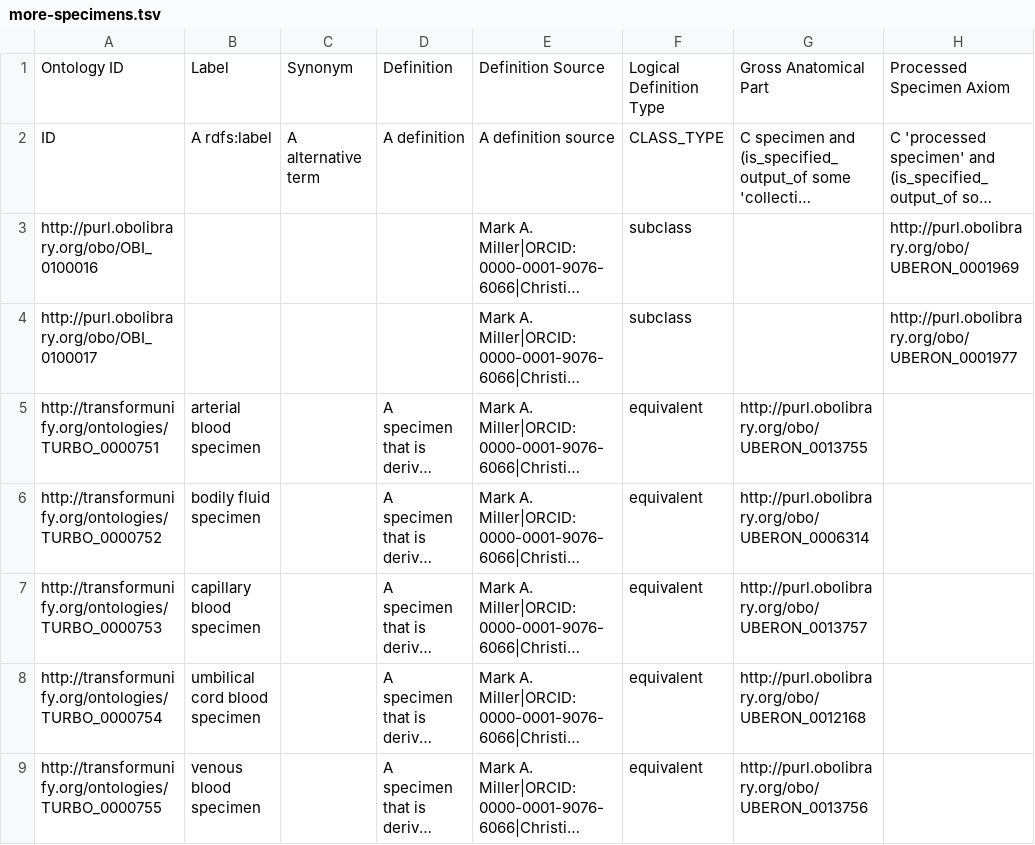
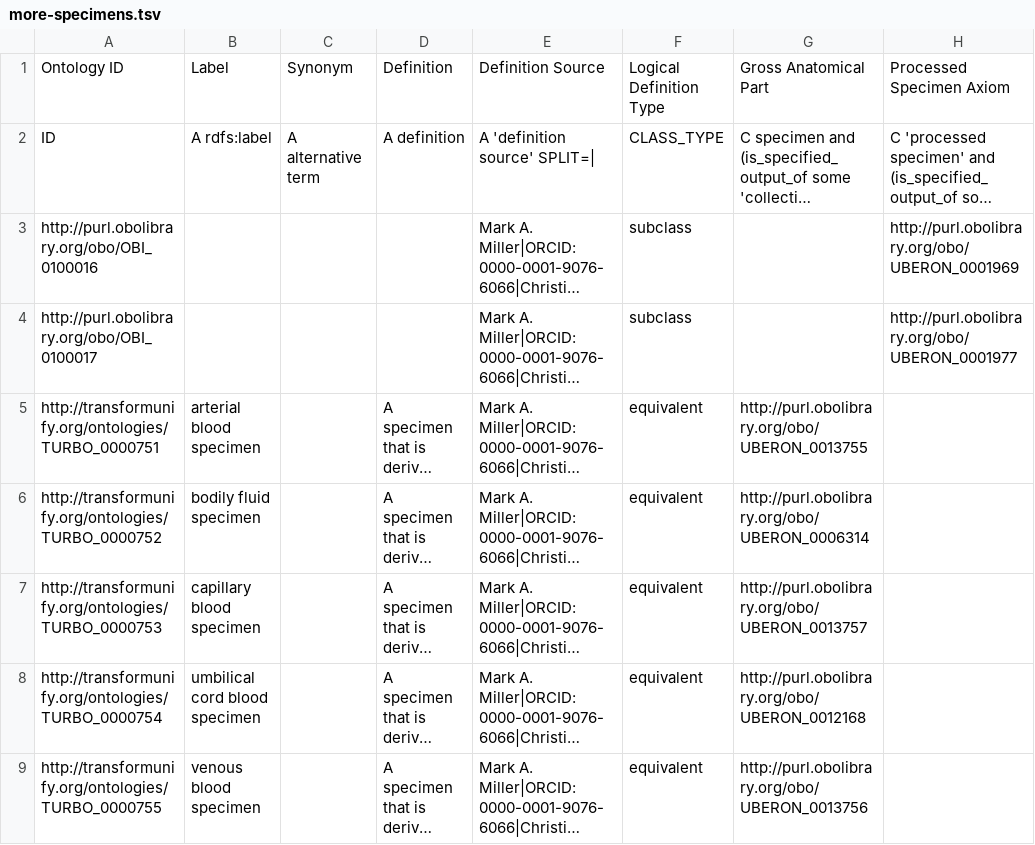
Before and after one commit to PennTURBO/turbo-assay-templating, a TSV file: more-specimens.tsv, drawn as a sheet; only a part is shown; long unchanged cells end in …; the diff names each change by its address in the sheet, - before the commit and + after, or states it on an @@ line.

Commit message:
more specimens with onto annos

```diff
--- a/more-specimens.tsv
+++ b/more-specimens.tsv
-E2: A definition source
+E2: A 'definition source' SPLIT=|
```
Also changed, not shown: 3 other files.
